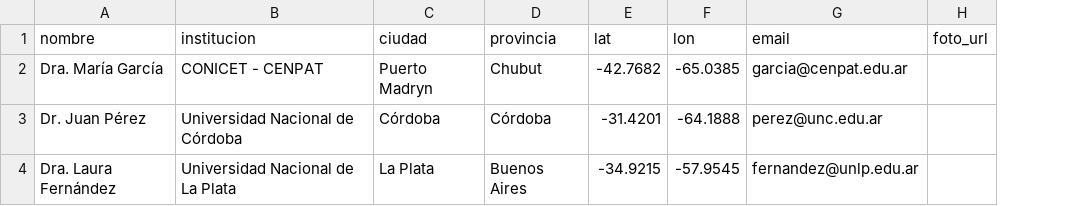
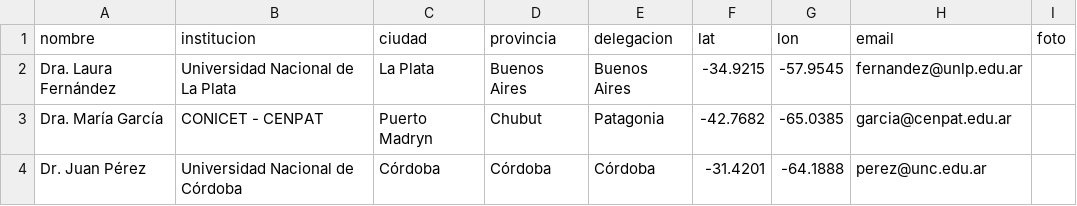
Before and after one commit to mbarbierif/mbarbierif.github.io, a CSV file: data/delegados.csv, drawn as a sheet; removed rows and columns are numbered as before the commit, all else as after; the diff names each change by its address in the sheet, - before the commit and + after, or states it on an @@ line.

```diff
--- a/data/delegados.csv
+++ b/data/delegados.csv
+column E (delegacion), rows 3-4: Patagonia | Córdoba
-column H (foto_url), empty
+column I (foto), empty
@@ row 4 moved to row 2: Dra. Laura Fernández @@
```
Also changed, not shown: 10 other files.
